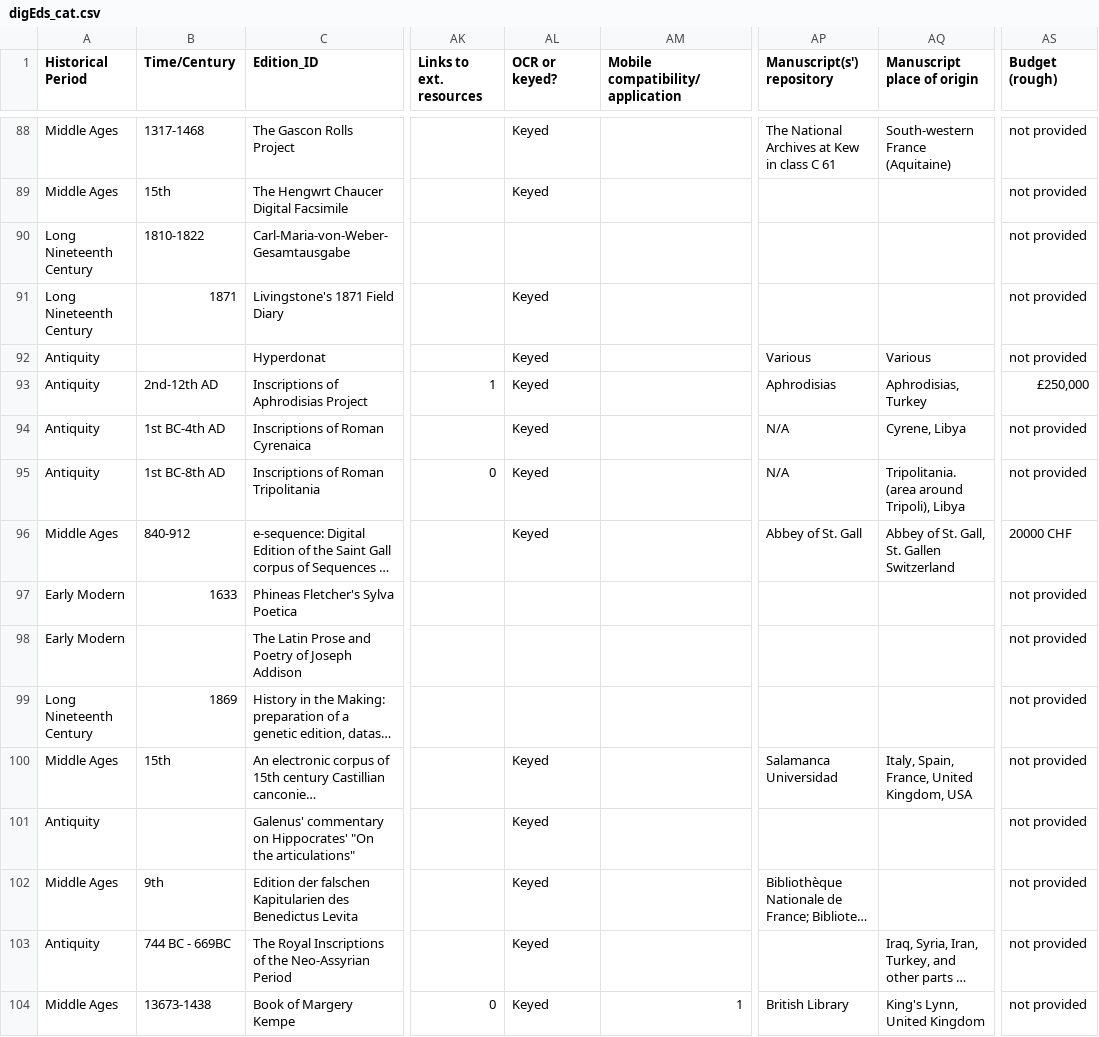
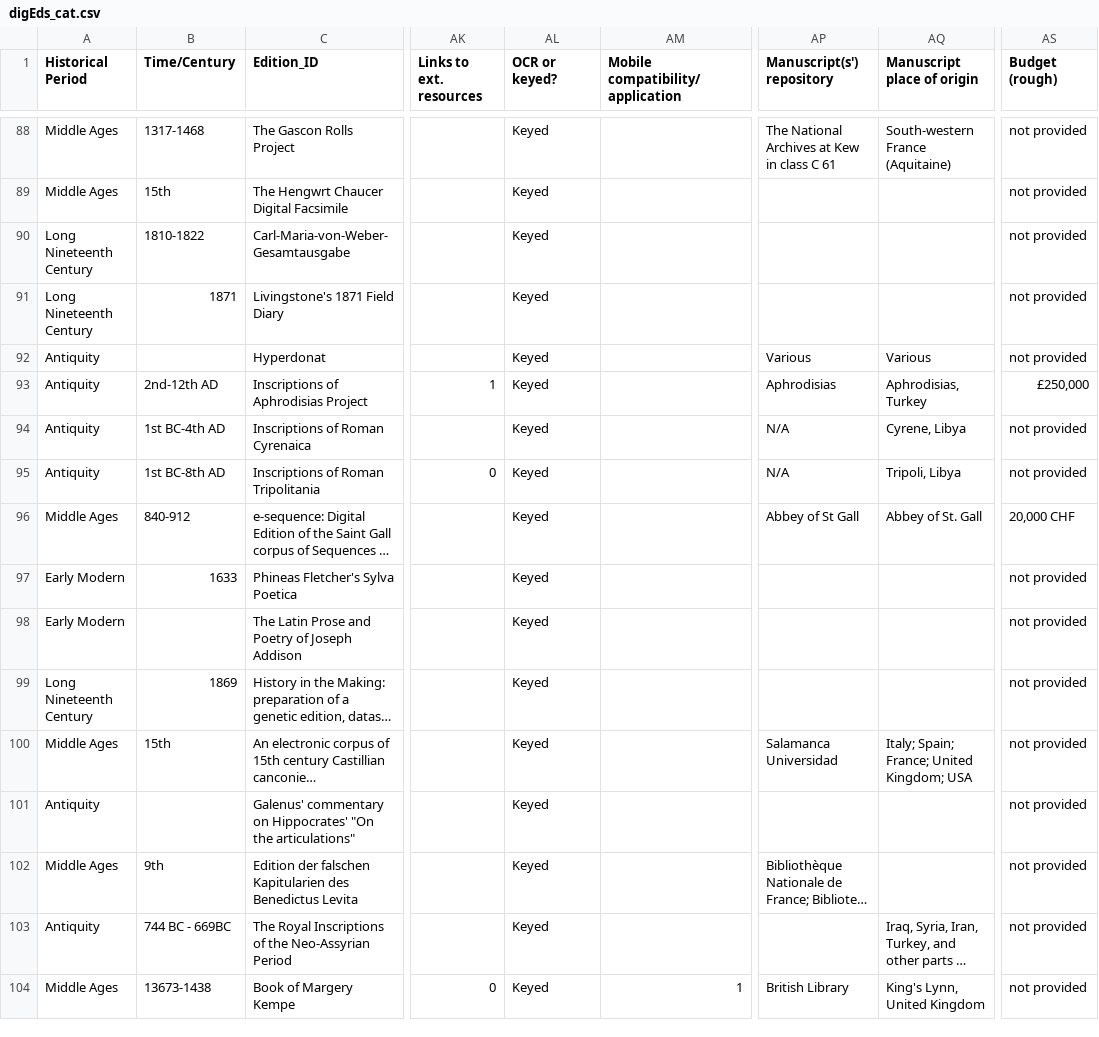
Before and after one commit to gfranzini/digEds_cat, a CSV file: digEds_cat.csv, drawn as a sheet; only a part is shown, gaps mark what is left out; long unchanged cells end in …; the diff covers the shown part only; the diff names each change by its address in the sheet, - before the commit and + after, or states it on an @@ line.

Commit message:
Batch updates

```diff
--- a/digEds_cat.csv
+++ b/digEds_cat.csv
-AL90 (OCR or keyed?): (empty)
+AL90 (OCR or keyed?): Keyed
-AQ95 (Manuscript place of origin): Tripolitania. (area around Tripoli), Libya
+AQ95 (Manuscript place of origin): Tripoli, Libya
-AP96 (Manuscript(s') repository): Abbey of St. Gall
+AP96 (Manuscript(s') repository): Abbey of St Gall
-AQ96 (Manuscript place of origin): Abbey of St. Gall, St. Gallen Switzerland
+AQ96 (Manuscript place of origin): Abbey of St. Gall
-AS96 (Budget (rough)): 20000 CHF
+AS96 (Budget (rough)): 20,000 CHF
-AL97:AL99 (OCR or keyed?): (empty)
+AL97:AL99 (OCR or keyed?): Keyed
-AQ100 (Manuscript place of origin): Italy, Spain, France, United Kingdom, USA
+AQ100 (Manuscript place of origin): Italy; Spain; France; United Kingdom; USA
```
Also changed, not shown: 159 edited cells elsewhere in this file.
